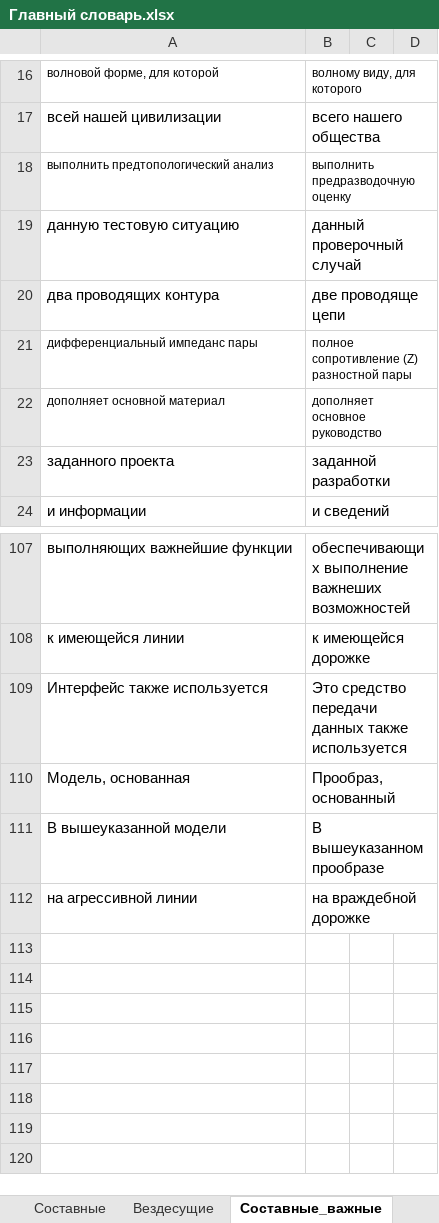
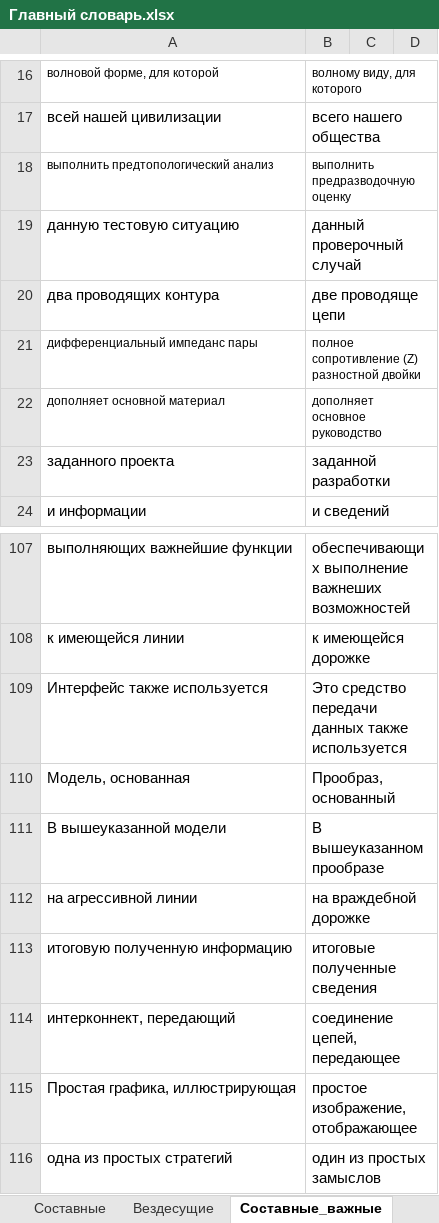
Before and after one commit to AveNRU/text_changer, an Excel workbook: словари/Главный словарь.xlsx, sheet Составные_важные, drawn as a sheet; only a part is shown, gaps mark what is left out; values as stored, in another font and other column widths than the file's, no borders; 1 other sheet too large or unreadable and not compared; the diff names each change by its address in the sheet, - before the commit and + after, or states it on an @@ line.

```diff
--- a/словари/Главный словарь.xlsx (sheet Составные_важные)
+++ b/словари/Главный словарь.xlsx (sheet Составные_важные)
-B21: полное сопротивление (Z) разностной пары
+B21: полное сопротивление (Z) разностной двойки
+row 113: итоговую полученную информацию | итоговые полученные сведения
+row 114: интерконнект, передающий | соединение цепей, передающее
+row 115: Простая графика, иллюстрирующая | простое изображение, отображающее
+row 116: одна из простых стратегий | один из простых замыслов
```
Also changed, not shown: sheet Составные, sheet Огласовки, словари/si pi 2011.xlsx, 8 other files.
